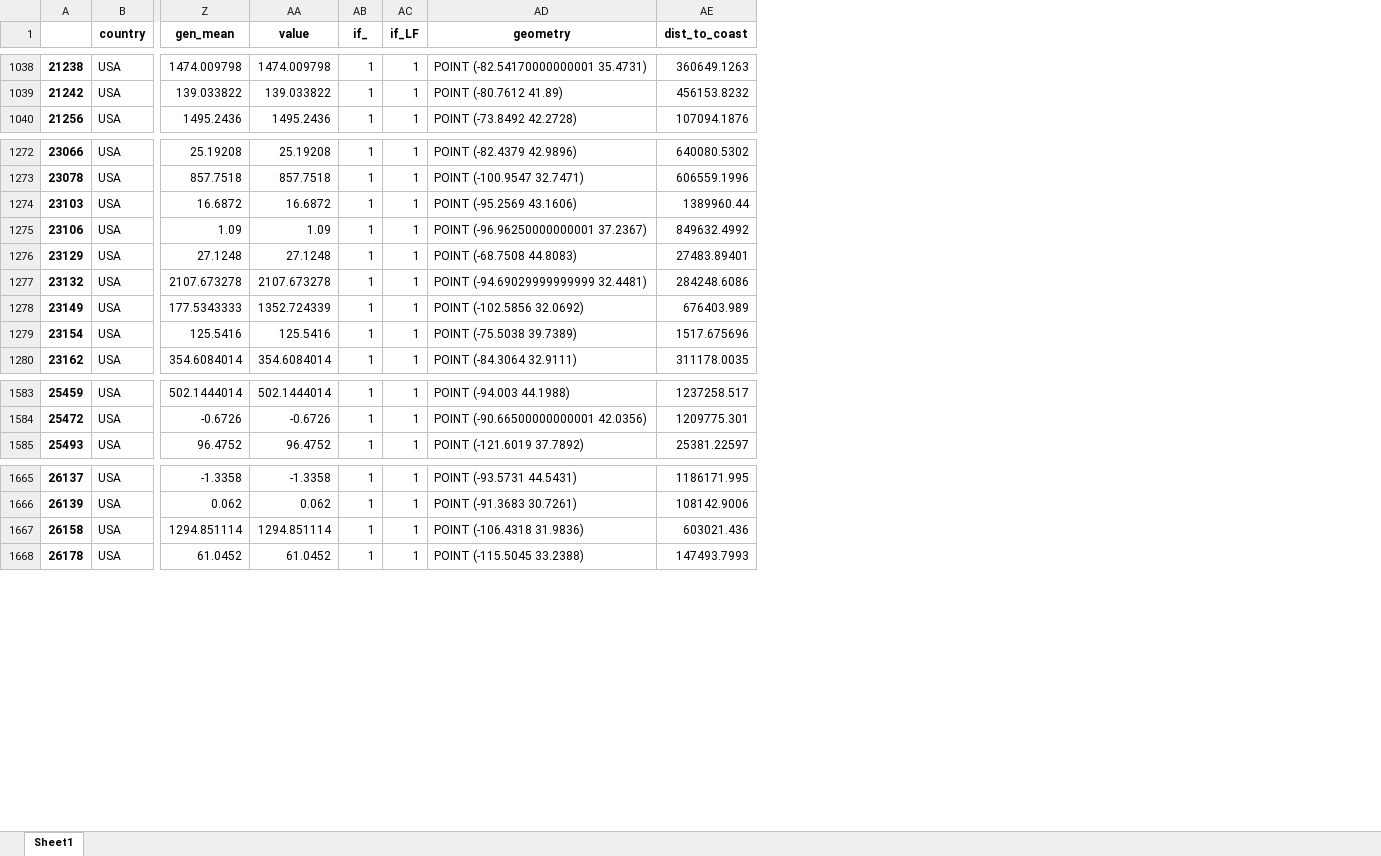
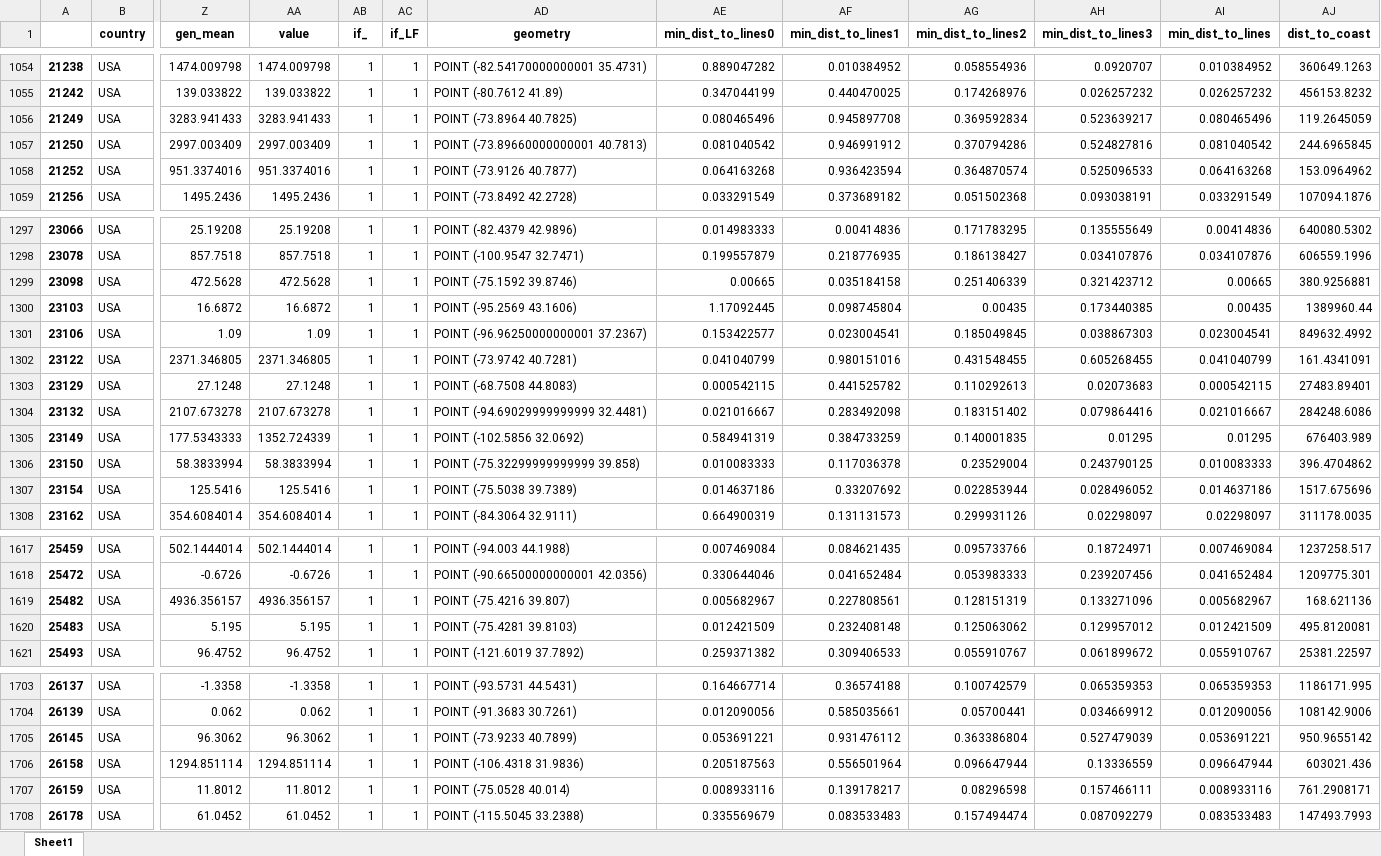
Before and after one commit to zeliest/research_lf, an Excel workbook: exposures/gas_exposures.xlsx, sheet Sheet1, drawn as a sheet; only a part is shown, gaps mark what is left out; values as stored, in another font and other column widths than the file's, no borders; rows hold the shown columns only; the diff covers the shown part only; the diff names each change by its address in the sheet, - before the commit and + after, or states it on an @@ line.

```diff
--- a/exposures/gas_exposures.xlsx (sheet Sheet1)
+++ b/exposures/gas_exposures.xlsx (sheet Sheet1)
+column AE (min_dist_to_lines0), rows 1054-1055: 0.889047282 | 0.347044199; row 1059: 0.033291549; rows 1297-1298: 0.014983333 | 0.199557879; rows 1300-1301: 1.17092445 | 0.153422577; rows 1303-1305: 0.000542115 | 0.021016667 | 0.584941319; rows 1307-1308: 0.014637186 | 0.664900319; rows 1617-1618: 0.007469084 | 0.330644046; row 1621: 0.259371382; rows 1703-1704: 0.164667714 | 0.012090056; row 1706: 0.205187563; row 1708: 0.335569679
+column AF (min_dist_to_lines1), rows 1054-1055: 0.010384952 | 0.440470025; row 1059: 0.373689182; rows 1297-1298: 0.00414836 | 0.218776935; rows 1300-1301: 0.098745804 | 0.023004541; rows 1303-1305: 0.441525782 | 0.283492098 | 0.384733259; rows 1307-1308: 0.33207692 | 0.131131573; rows 1617-1618: 0.084621435 | 0.041652484; row 1621: 0.309406533; rows 1703-1704: 0.36574188 | 0.585035661; row 1706: 0.556501964; row 1708: 0.083533483
+column AG (min_dist_to_lines2), rows 1054-1055: 0.058554936 | 0.174268976; row 1059: 0.051502368; rows 1297-1298: 0.171783295 | 0.186138427; rows 1300-1301: 0.00435 | 0.185049845; rows 1303-1305: 0.110292613 | 0.183151402 | 0.140001835; rows 1307-1308: 0.022853944 | 0.299931126; rows 1617-1618: 0.095733766 | 0.053983333; row 1621: 0.055910767; rows 1703-1704: 0.100742579 | 0.05700441; row 1706: 0.096647944; row 1708: 0.157494474
+column AH (min_dist_to_lines3), rows 1054-1055: 0.0920707 | 0.026257232; row 1059: 0.093038191; rows 1297-1298: 0.135555649 | 0.034107876; rows 1300-1301: 0.173440385 | 0.038867303; rows 1303-1305: 0.02073683 | 0.079864416 | 0.01295; rows 1307-1308: 0.028496052 | 0.02298097; rows 1617-1618: 0.18724971 | 0.239207456; row 1621: 0.061899672; rows 1703-1704: 0.065359353 | 0.034669912; row 1706: 0.13336559; row 1708: 0.087092279
+column AI (min_dist_to_lines), rows 1054-1055: 0.010384952 | 0.026257232; row 1059: 0.033291549; rows 1297-1298: 0.00414836 | 0.034107876; rows 1300-1301: 0.00435 | 0.023004541; rows 1303-1305: 0.000542115 | 0.021016667 | 0.01295; rows 1307-1308: 0.014637186 | 0.02298097; rows 1617-1618: 0.007469084 | 0.041652484; row 1621: 0.055910767; rows 1703-1704: 0.065359353 | 0.012090056; row 1706: 0.096647944; row 1708: 0.083533483
+row 1056: 21249 | USA | 3283.941433 | 3283.941433 | 1 | 1 | POINT (-73.8964 40.7825) | 0.080465496 | 0.945897708 | 0.369592834 | 0.523639217 | 0.080465496 | 119.2645059
+row 1057: 21250 | USA | 2997.003409 | 2997.003409 | 1 | 1 | POINT (-73.89660000000001 40.7813) | 0.081040542 | 0.946991912 | 0.370794286 | 0.524827816 | 0.081040542 | 244.6965845
+row 1058: 21252 | USA | 951.3374016 | 951.3374016 | 1 | 1 | POINT (-73.9126 40.7877) | 0.064163268 | 0.936423594 | 0.364870574 | 0.525096533 | 0.064163268 | 153.0964962
+row 1299: 23098 | USA | 472.5628 | 472.5628 | 1 | 1 | POINT (-75.1592 39.8746) | 0.00665 | 0.035184158 | 0.251406339 | 0.321423712 | 0.00665 | 380.9256881
+row 1302: 23122 | USA | 2371.346805 | 2371.346805 | 1 | 1 | POINT (-73.9742 40.7281) | 0.041040799 | 0.980151016 | 0.431548455 | 0.605268455 | 0.041040799 | 161.4341091
+row 1306: 23150 | USA | 58.3833994 | 58.3833994 | 1 | 1 | POINT (-75.32299999999999 39.858) | 0.010083333 | 0.117036378 | 0.23529004 | 0.243790125 | 0.010083333 | 396.4704862
+row 1619: 25482 | USA | 4936.356157 | 4936.356157 | 1 | 1 | POINT (-75.4216 39.807) | 0.005682967 | 0.227808561 | 0.128151319 | 0.133271096 | 0.005682967 | 168.621136
+row 1620: 25483 | USA | 5.195 | 5.195 | 1 | 1 | POINT (-75.4281 39.8103) | 0.012421509 | 0.232408148 | 0.125063062 | 0.129957012 | 0.012421509 | 495.8120081
+row 1705: 26145 | USA | 96.3062 | 96.3062 | 1 | 1 | POINT (-73.9233 40.7899) | 0.053691221 | 0.931476112 | 0.363386804 | 0.527479039 | 0.053691221 | 950.9655142
+row 1707: 26159 | USA | 11.8012 | 11.8012 | 1 | 1 | POINT (-75.0528 40.014) | 0.008933116 | 0.139178217 | 0.08296598 | 0.157466111 | 0.008933116 | 761.2908171
```
Also changed, not shown: 39 added rows elsewhere in this sheet, exposures/nuclear_exposures.xlsx, 12 other files.
